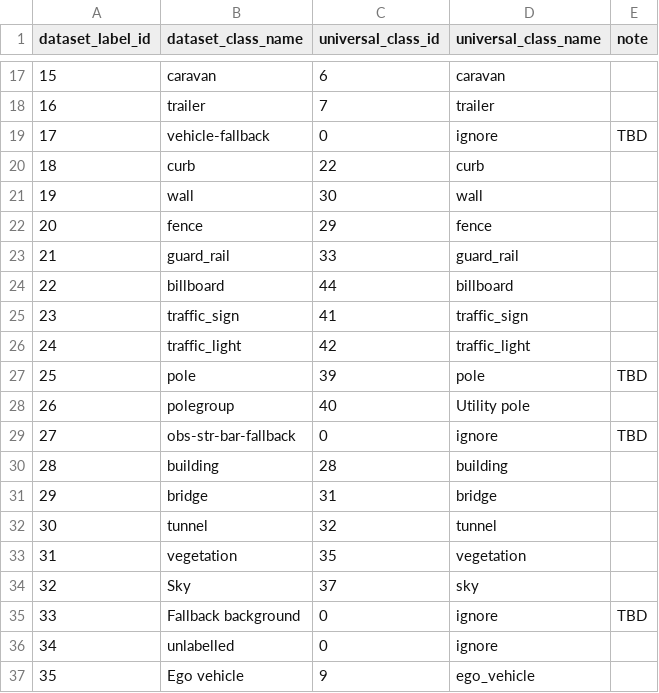
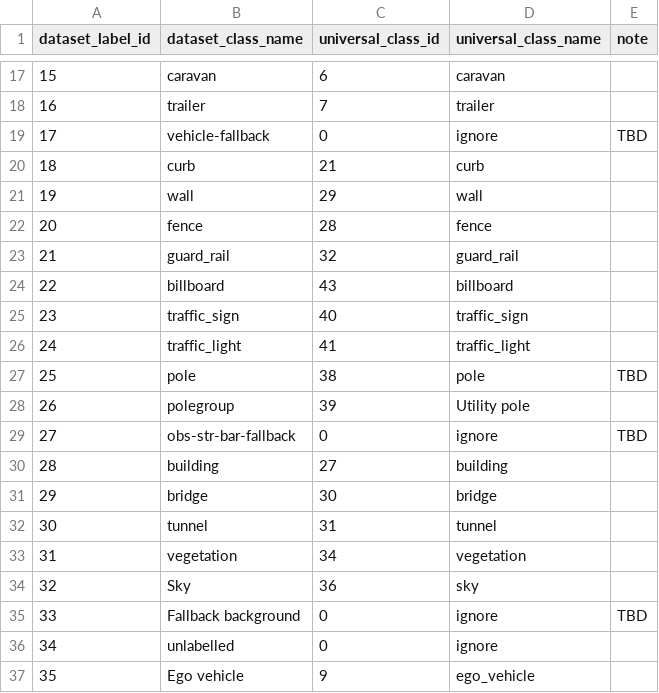
Before and after one commit to gautampawnesh/semseg, a CSV file: configs/_base_/class_mapping/idd_class_mapping.csv, drawn as a sheet; only a part is shown, gaps mark what is left out; the diff covers the shown part only.

```diff
--- a/configs/_base_/class_mapping/idd_class_mapping.csv
+++ b/configs/_base_/class_mapping/idd_class_mapping.csv
@@ -19,17 +19,17 @@ dataset_label_id;dataset_class_name;universal_class_id;universal_class_name;note
 17;vehicle-fallback;0;ignore;TBD
-18;curb;22;curb;
-19;wall;30;wall;
-20;fence;29;fence;
-21;guard_rail;33;guard_rail;
-22;billboard;44;billboard;
-23;traffic_sign;41;traffic_sign;
-24;traffic_light;42;traffic_light;
-25;pole;39;pole;TBD
-26;polegroup;40;Utility pole;
+18;curb;21;curb;
+19;wall;29;wall;
+20;fence;28;fence;
+21;guard_rail;32;guard_rail;
+22;billboard;43;billboard;
+23;traffic_sign;40;traffic_sign;
+24;traffic_light;41;traffic_light;
+25;pole;38;pole;TBD
+26;polegroup;39;Utility pole;
 27;obs-str-bar-fallback;0;ignore;TBD
-28;building;28;building;
-29;bridge;31;bridge;
-30;tunnel;32;tunnel;
-31;vegetation;35;vegetation;
-32;Sky;37;sky;
+28;building;27;building;
+29;bridge;30;bridge;
+30;tunnel;31;tunnel;
+31;vegetation;34;vegetation;
+32;Sky;36;sky;
 33;Fallback background;0;ignore;TBD
```
Also changed, not shown: 8 edited cells elsewhere in this file, configs/_base_/class_mapping/ade20k_class_mapping.csv, configs/_base_/class_mapping/bdd10k_class_mapping.csv, 9 other files.
